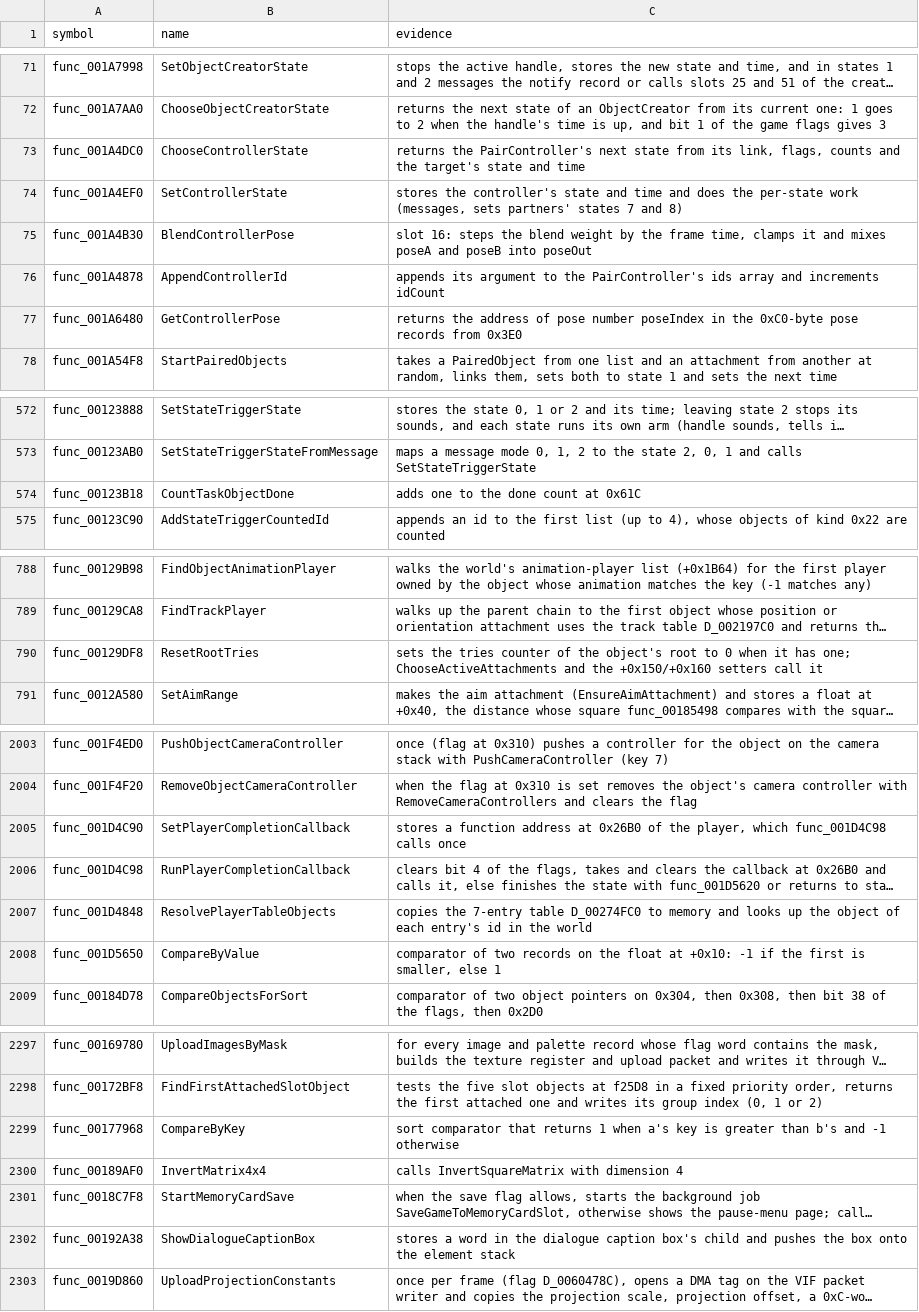
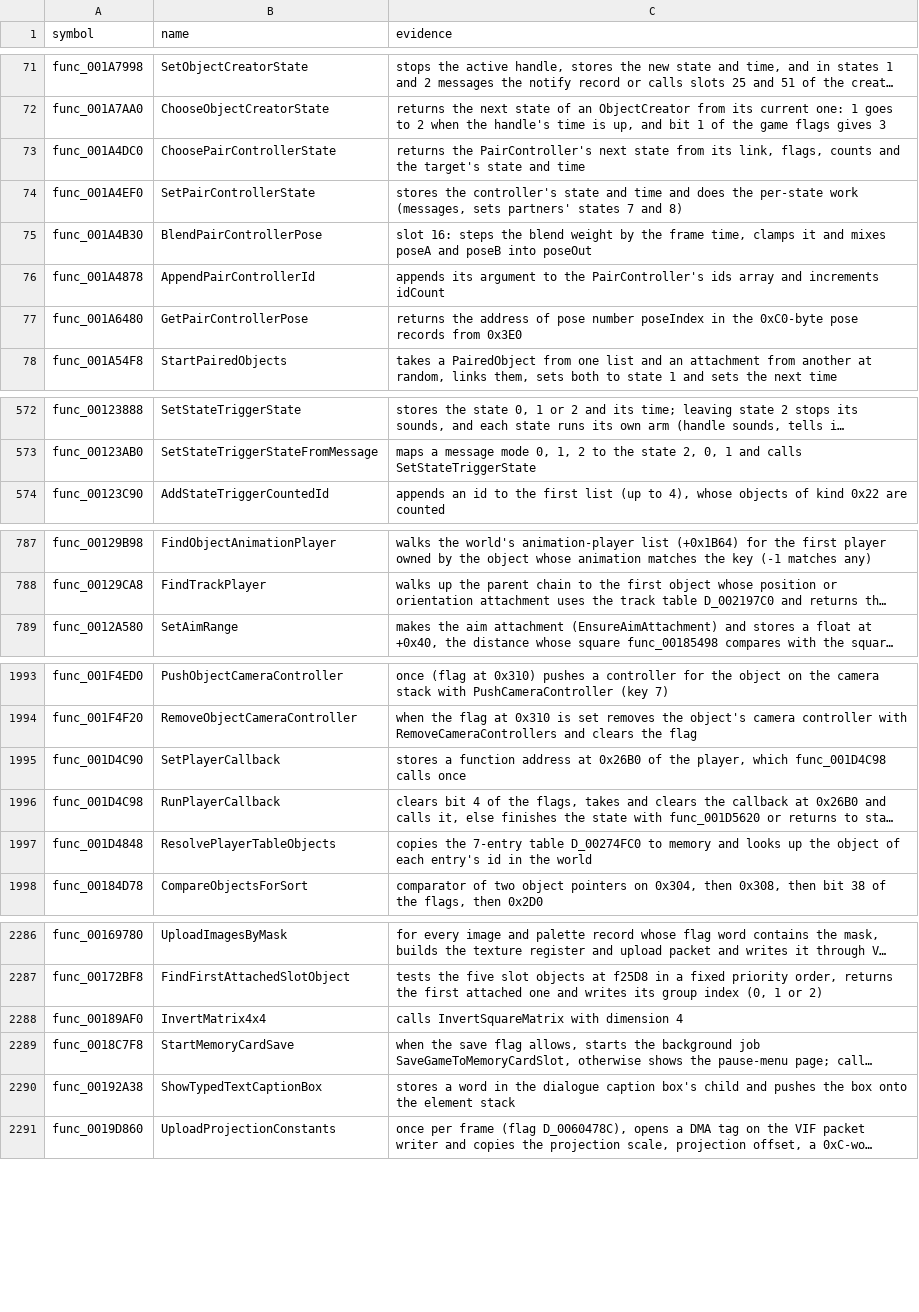
Before and after one commit to OpenThievius/sly1-decomp, a TSV file: config/names.tsv, drawn as a sheet; only a part is shown, gaps mark what is left out; long unchanged cells end in …; removed rows and columns are numbered as before the commit, all else as after; the diff covers the shown part only; the diff names each change by its address in the sheet, - before the commit and + after, or states it on an @@ line.

Commit message:
fix(us): make the readable names consistent
A review of the whole of config/names.tsv. Class 0x5F's methods all
say PairController, and the controller stack's say CameraController,
so a bare Controller no longer names two things. Names that rested on
a header note rather than the code lose the guessed concept
(g_timerCaption, ShowTypedTextCaptionBox, SetPlayerCallback,
PooledHolder for class 0x23); names with no noun get one
(GetGameStateDeltaTime, GetCurrentLevelBit); and thirteen rows whose
evidence showed only mechanics, or no subject at all (ResetCounter,
CompareByKey, UpdateMoveRangeEw), are dropped. No source used any of
the old names.

Verified: tools/build.py prints MATCH with 3806 functions from C and
1891 globals; --version eu prints MATCH; tools/version_check.py writes
77 absent, 6 differs, 3807 match; the unit tests, check_repository.py
and tools/names.py check (2369 names) pass.

```diff
--- a/config/names.tsv
+++ b/config/names.tsv
-B73 (name): ChooseControllerState
+B73 (name): ChoosePairControllerState
-B74 (name): SetControllerState
+B74 (name): SetPairControllerState
-B75 (name): BlendControllerPose
+B75 (name): BlendPairControllerPose
-B76 (name): AppendControllerId
+B76 (name): AppendPairControllerId
-B77 (name): GetControllerPose
+B77 (name): GetPairControllerPose
-row 574: func_00123B18 | CountTaskObjectDone | adds one to the done count at 0x61C
-row 790: func_00129DF8 | ResetRootTries | sets the tries counter of the object's root to 0 when it has one; ChooseActiveAttachments and the +0x150/+0x160 setters call it
-B1995 (name): SetPlayerCompletionCallback
+B1995 (name): SetPlayerCallback
-B1996 (name): RunPlayerCompletionCallback
+B1996 (name): RunPlayerCallback
-row 2008: func_001D5650 | CompareByValue | comparator of two records on the float at +0x10: -1 if the first is smaller, else 1
-row 2299: func_00177968 | CompareByKey | sort comparator that returns 1 when a's key is greater than b's and -1 otherwise
-B2290 (name): ShowDialogueCaptionBox
+B2290 (name): ShowTypedTextCaptionBox
```
Also changed, not shown: 9 removed rows and 22 edited cells elsewhere in this file, 1 other file.
